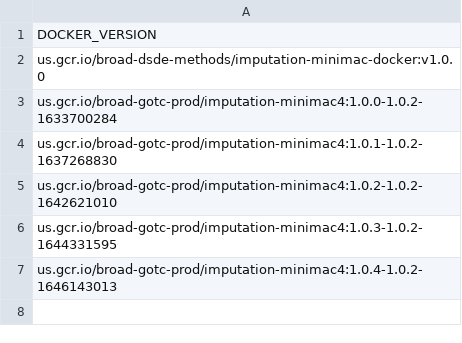
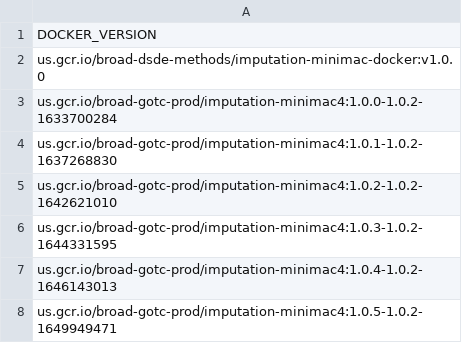
Before and after one commit to broadinstitute/warp, a TSV file: dockers/broad/imputation/minimac4/docker_versions.tsv, drawn as a sheet.

```diff
--- a/dockers/broad/imputation/minimac4/docker_versions.tsv
+++ b/dockers/broad/imputation/minimac4/docker_versions.tsv
@@ -7 +7,2 @@ us.gcr.io/broad-gotc-prod/imputation-minimac4:1.0.3-1.0.2-1644331595
 us.gcr.io/broad-gotc-prod/imputation-minimac4:1.0.4-1.0.2-1646143013
+us.gcr.io/broad-gotc-prod/imputation-minimac4:1.0.5-1.0.2-1649949471
```
Also changed, not shown: dockers/broad/imputation/bcftools_vcftools/docker_versions.tsv, 7 other files.
